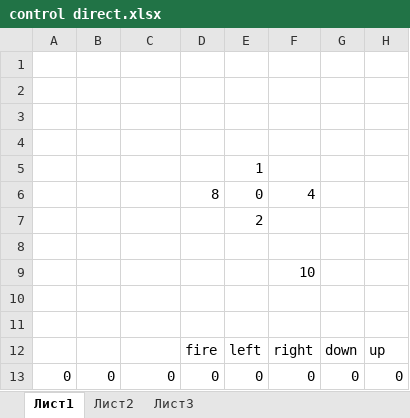
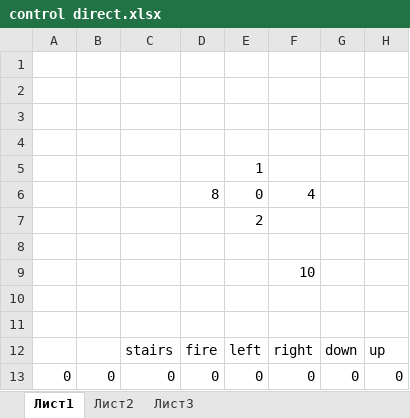
Before and after one commit to Rurkmurk/RayOfHope, an Excel workbook: control direct.xlsx, sheet Лист1, drawn as a sheet; values as stored, in another font and other column widths than the file's, no borders; the diff names each change by its address in the sheet, - before the commit and + after, or states it on an @@ line.

Commit message:
stairs

```diff
--- a/control direct.xlsx (sheet Лист1)
+++ b/control direct.xlsx (sheet Лист1)
-C12: (empty)
+C12: stairs
```
Also changed, not shown: 2 other files.
